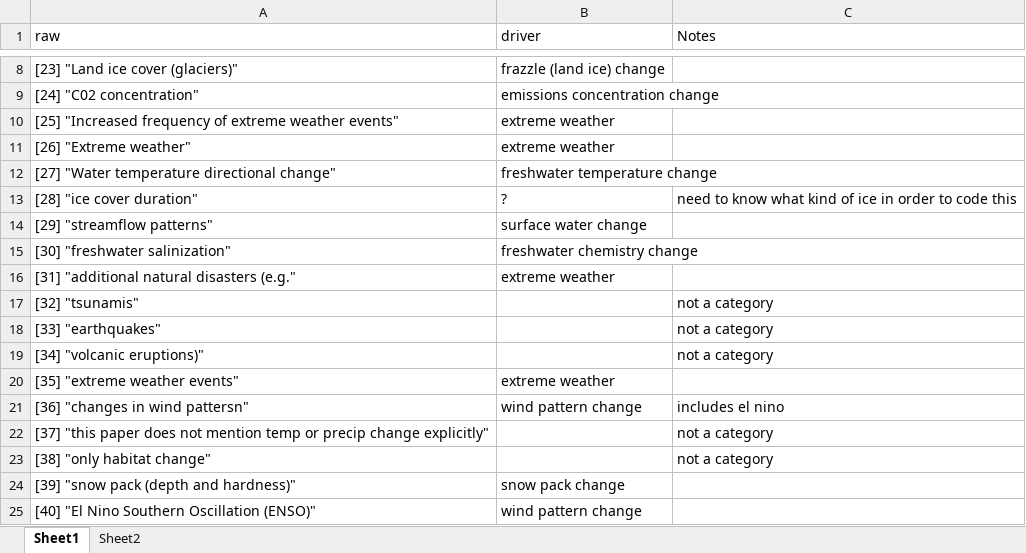
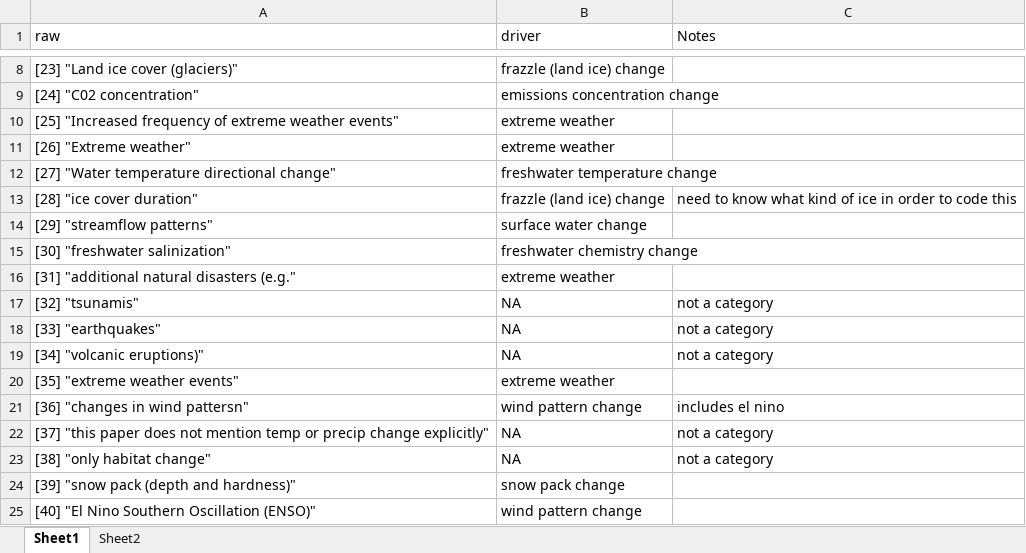
Before and after one commit to LauraDee/BCCAch7, an Excel workbook: data_cleaning/otherclimatedrivers_lookup.xlsx, sheet Sheet1, drawn as a sheet; only a part is shown, gaps mark what is left out; values as stored, in another font and other column widths than the file's, no borders; the diff names each change by its address in the sheet, - before the commit and + after, or states it on an @@ line.

Commit message:
drivers with no other expanded

```diff
--- a/data_cleaning/otherclimatedrivers_lookup.xlsx (sheet Sheet1)
+++ b/data_cleaning/otherclimatedrivers_lookup.xlsx (sheet Sheet1)
-B13 (driver): ?
+B13 (driver): frazzle (land ice) change
-B17:B19 (driver): (empty)
+B17:B19 (driver): NA
-B22:B23 (driver): (empty)
+B22:B23 (driver): NA
```
Also changed, not shown: data/refined_drivers/otherclimatedrivers_lookup.xlsx, 2 other files.
